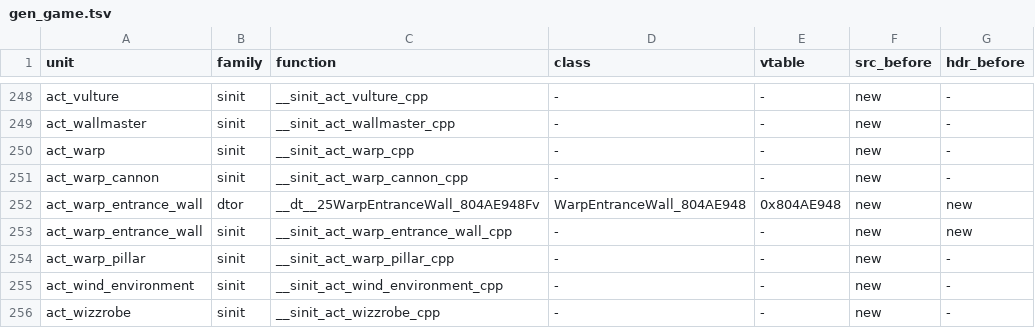
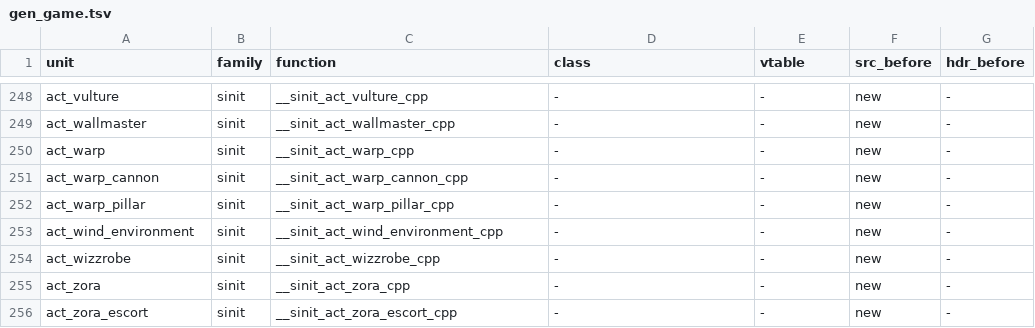
Before and after one commit to sh1ftmaker/fsa, a TSV file: config/G4SE01/gen_game.tsv, drawn as a sheet; only a part is shown, gaps mark what is left out; the shorter side is filled out with more unchanged rows; the diff names each change by its address in the sheet, - before the commit and + after, or states it on an @@ line.

```diff
--- a/config/G4SE01/gen_game.tsv
+++ b/config/G4SE01/gen_game.tsv
-row 252: act_warp_entrance_wall | dtor | __dt__25WarpEntranceWall_804AE948Fv | WarpEntranceWall_804AE948 | 0x804AE948 | new | new
-row 253: act_warp_entrance_wall | sinit | __sinit_act_warp_entrance_wall_cpp | - | - | new | new
```
Also changed, not shown: 4 other files.
